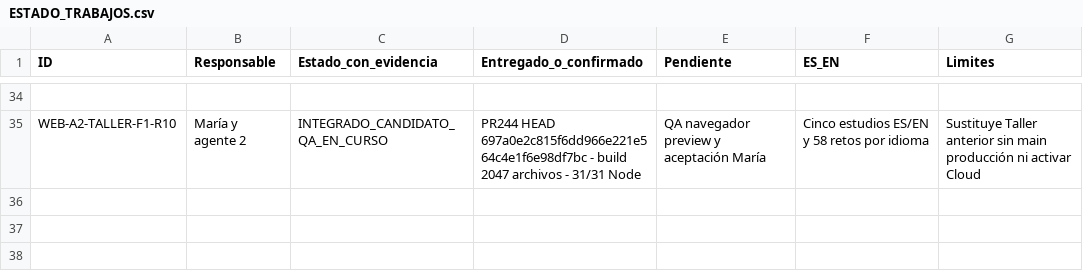
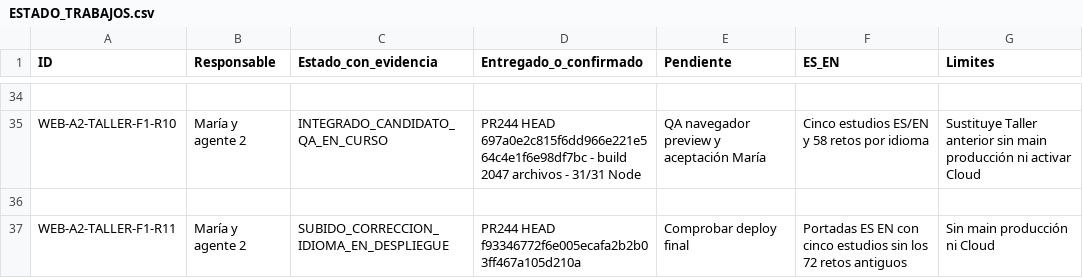
Before and after one commit to mruizwow-bit/irisgreen, a CSV file: COORDINACION_IRIS_GREEN/CONTROL/ESTADO_TRABAJOS.csv, drawn as a sheet; only a part is shown, gaps mark what is left out; the diff names each change by its address in the sheet, - before the commit and + after, or states it on an @@ line.

```diff
--- a/COORDINACION_IRIS_GREEN/CONTROL/ESTADO_TRABAJOS.csv
+++ b/COORDINACION_IRIS_GREEN/CONTROL/ESTADO_TRABAJOS.csv
+row 36: (empty)
+row 37: WEB-A2-TALLER-F1-R11 | María y agente 2 | SUBIDO_CORRECCION_IDIOMA_EN_DESPLIEGUE | PR244 HEAD f93346772f6e005ecafa2b2b03ff467a105d210a | Comprobar deploy final | Portadas ES EN con cinco estudios sin los 72 retos antiguos | Sin main producción ni Cloud
```
Also changed, not shown: 2 other files.
